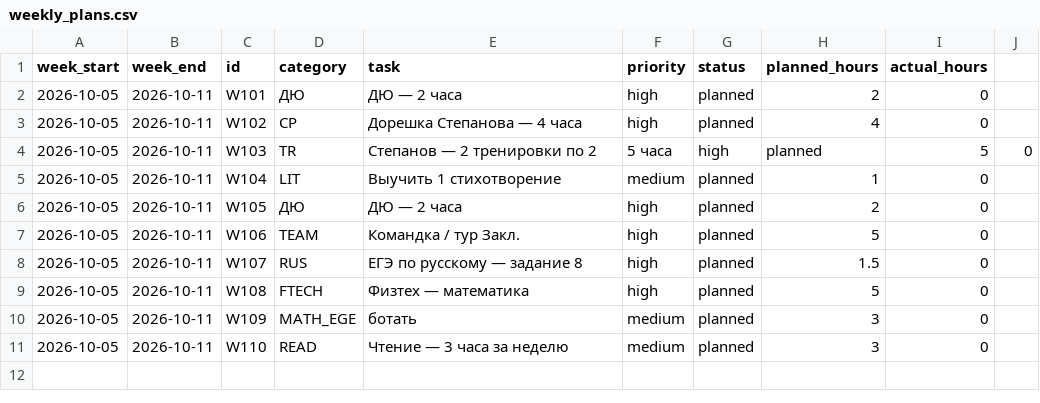
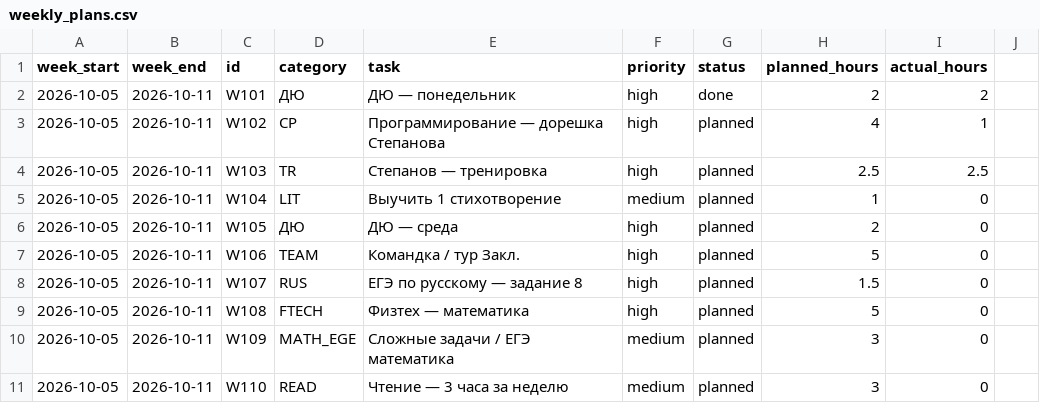
Before and after one commit to ponponin/dashboard, a CSV file: 05.10/data/weekly_plans.csv, drawn as a sheet.

Commit message:
fix current week data and progress

```diff
--- a/05.10/data/weekly_plans.csv
+++ b/05.10/data/weekly_plans.csv
@@ -1,7 +1,7 @@
 week_start,week_end,id,category,task,priority,status,planned_hours,actual_hours
-2026-10-05,2026-10-11,W101,ДЮ,ДЮ — 2 часа,high,planned,2,0
-2026-10-05,2026-10-11,W102,CP,Дорешка Степанова — 4 часа,high,planned,4,0
-2026-10-05,2026-10-11,W103,TR,Степанов — 2 тренировки по 2,5 часа,high,planned,5,0
+2026-10-05,2026-10-11,W101,ДЮ,ДЮ — понедельник,high,done,2,2
+2026-10-05,2026-10-11,W102,CP,Программирование — дорешка Степанова,high,planned,4,1
+2026-10-05,2026-10-11,W103,TR,Степанов — тренировка,high,planned,2.5,2.5
 2026-10-05,2026-10-11,W104,LIT,Выучить 1 стихотворение,medium,planned,1,0
-2026-10-05,2026-10-11,W105,ДЮ,ДЮ — 2 часа,high,planned,2,0
+2026-10-05,2026-10-11,W105,ДЮ,ДЮ — среда,high,planned,2,0
 2026-10-05,2026-10-11,W106,TEAM,Командка / тур Закл.,high,planned,5,0
@@ -9,3 +9,3 @@ week_start,week_end,id,category,task,priority,status,planned_hours,actual_hours
 2026-10-05,2026-10-11,W108,FTECH,Физтех — математика,high,planned,5,0
-2026-10-05,2026-10-11,W109,MATH_EGE,ботать,medium,planned,3,0
+2026-10-05,2026-10-11,W109,MATH_EGE,Сложные задачи / ЕГЭ математика,medium,planned,3,0
 2026-10-05,2026-10-11,W110,READ,Чтение — 3 часа за неделю,medium,planned,3,0
```
